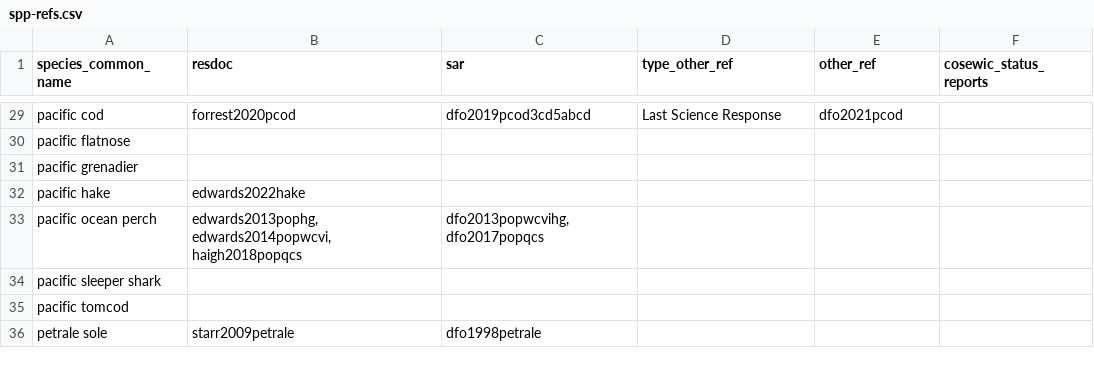
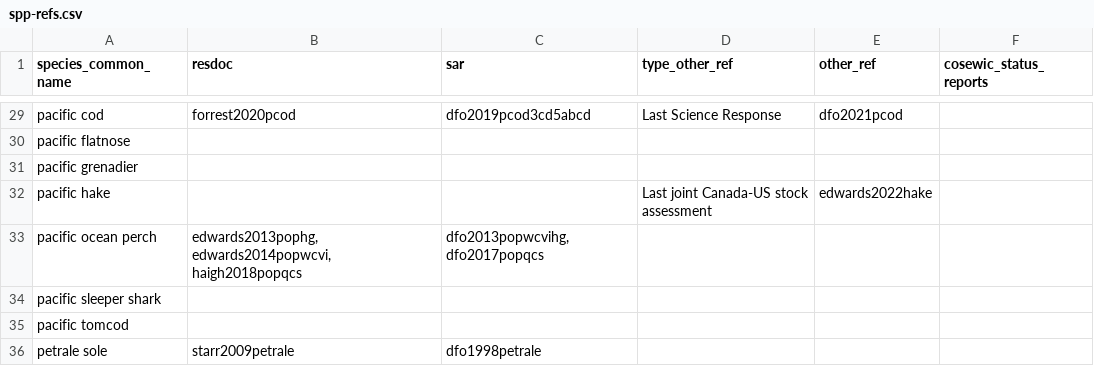
Before and after one commit to pbs-assess/gfsynopsis, a CSV file: report/spp-refs.csv, drawn as a sheet; only a part is shown, gaps mark what is left out.

Commit message:
Hake assessment as type_other_ref (but I can't test it); add new hake ref to French bib (not sure where type_other_ref gets translated though).

```diff
--- a/report/spp-refs.csv
+++ b/report/spp-refs.csv
@@ -31,3 +31,3 @@ pacific flatnose,,,,,
 pacific grenadier,,,,,
-pacific hake,edwards2022hake,,,,
+pacific hake,,,Last joint Canada-US stock assessment,edwards2022hake,
 pacific ocean perch,"edwards2013pophg, edwards2014popwcvi, haigh2018popqcs","dfo2013popwcvihg, dfo2017popqcs",,,
```
Also changed, not shown: 1 other file.
